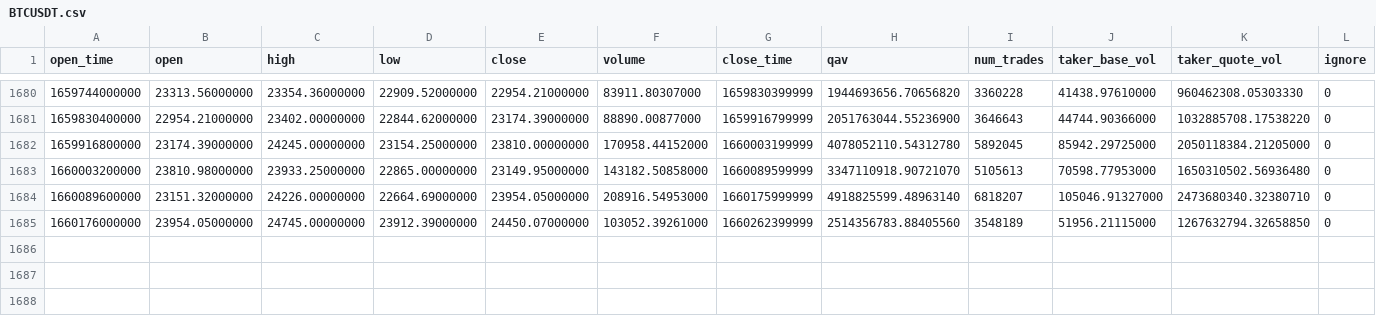
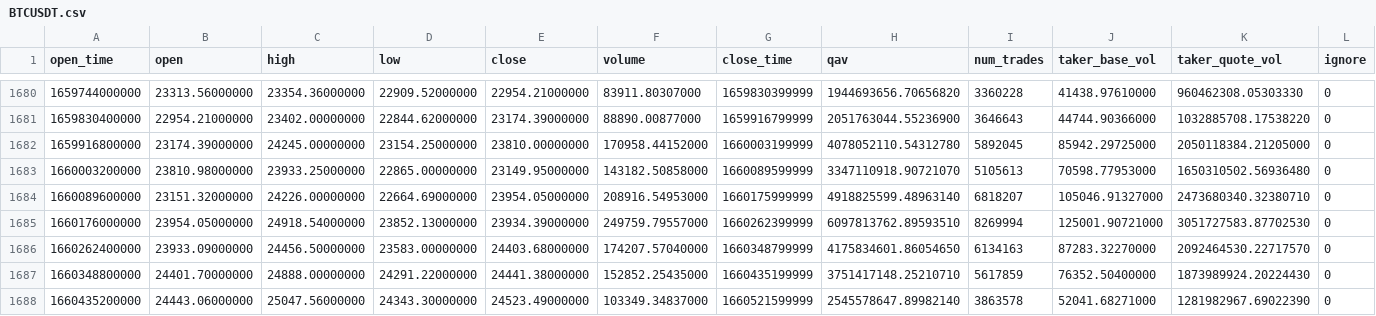
Before and after one commit to toksdprogrammer1/crypto-prediction, a CSV file: data/BTCUSDT.csv, drawn as a sheet; only a part is shown, gaps mark what is left out.

```diff
--- a/data/BTCUSDT.csv
+++ b/data/BTCUSDT.csv
@@ -1684,2 +1684,5 @@ open_time,open,high,low,close,volume,close_time,qav,num_trades,taker_base_vol,ta
 1660089600000,23151.32000000,24226.00000000,22664.69000000,23954.05000000,208916.54953000,1660175999999,4918825599.48963140,6818207,105046.91327000,2473680340.32380710,0
-1660176000000,23954.05000000,24745.00000000,23912.39000000,24450.07000000,103052.39261000,1660262399999,2514356783.88405560,3548189,51956.21115000,1267632794.32658850,0
+1660176000000,23954.05000000,24918.54000000,23852.13000000,23934.39000000,249759.79557000,1660262399999,6097813762.89593510,8269994,125001.90721000,3051727583.87702530,0
+1660262400000,23933.09000000,24456.50000000,23583.00000000,24403.68000000,174207.57040000,1660348799999,4175834601.86054650,6134163,87283.32270000,2092464530.22717570,0
+1660348800000,24401.70000000,24888.00000000,24291.22000000,24441.38000000,152852.25435000,1660435199999,3751417148.25210710,5617859,76352.50400000,1873989924.20224430,0
+1660435200000,24443.06000000,25047.56000000,24343.30000000,24523.49000000,103349.34837000,1660521599999,2545578647.89982140,3863578,52041.68271000,1281982967.69022390,0
```
Also changed, not shown: 2 other files.
